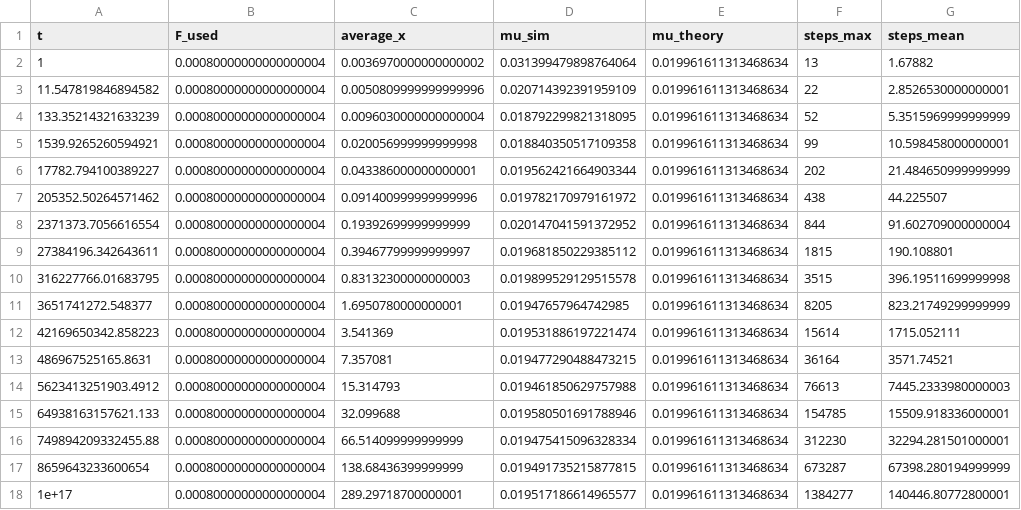
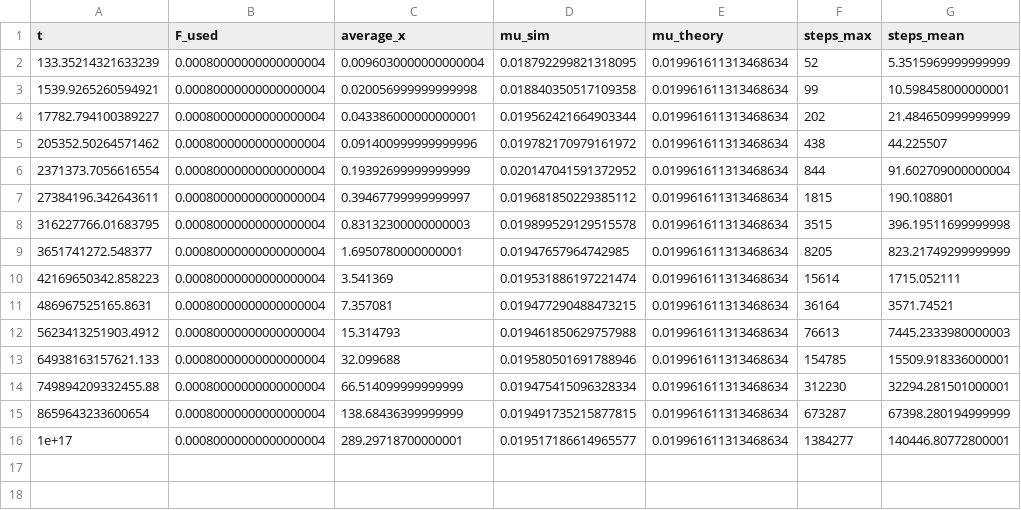
Before and after one commit to YuvalZippin/Disorder-Induced-Anomalous-Mobility-Enhancement-in-Confined-Geometries, a CSV file: muVStime/results_mu_vs_time.csv, drawn as a sheet.

```diff
--- a/muVStime/results_mu_vs_time.csv
+++ b/muVStime/results_mu_vs_time.csv
@@ -1,4 +1,2 @@
 t,F_used,average_x,mu_sim,mu_theory,steps_max,steps_mean
-1,0.00080000000000000004,0.0036970000000000002,0.031399479898764064,0.019961611313468634,13,1.67882
-11.547819846894582,0.00080000000000000004,0.0050809999999999996,0.020714392391959109,0.019961611313468634,22,2.8526530000000001
 133.35214321633239,0.00080000000000000004,0.0096030000000000004,0.018792299821318095,0.019961611313468634,52,5.3515969999999999
```
Also changed, not shown: 7 other files.
